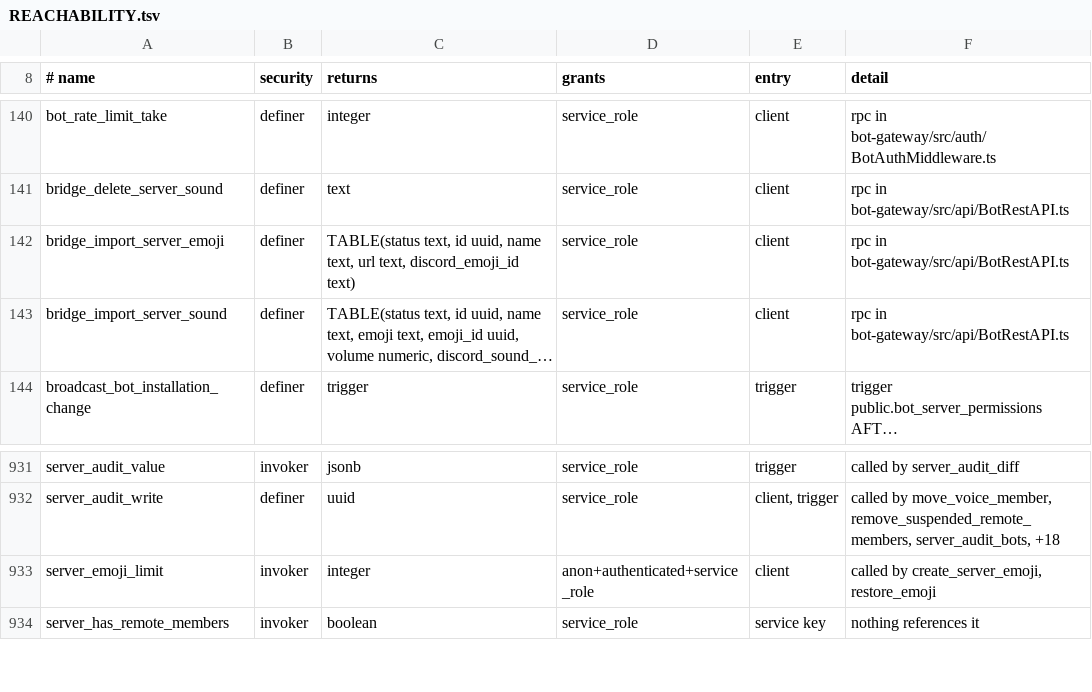
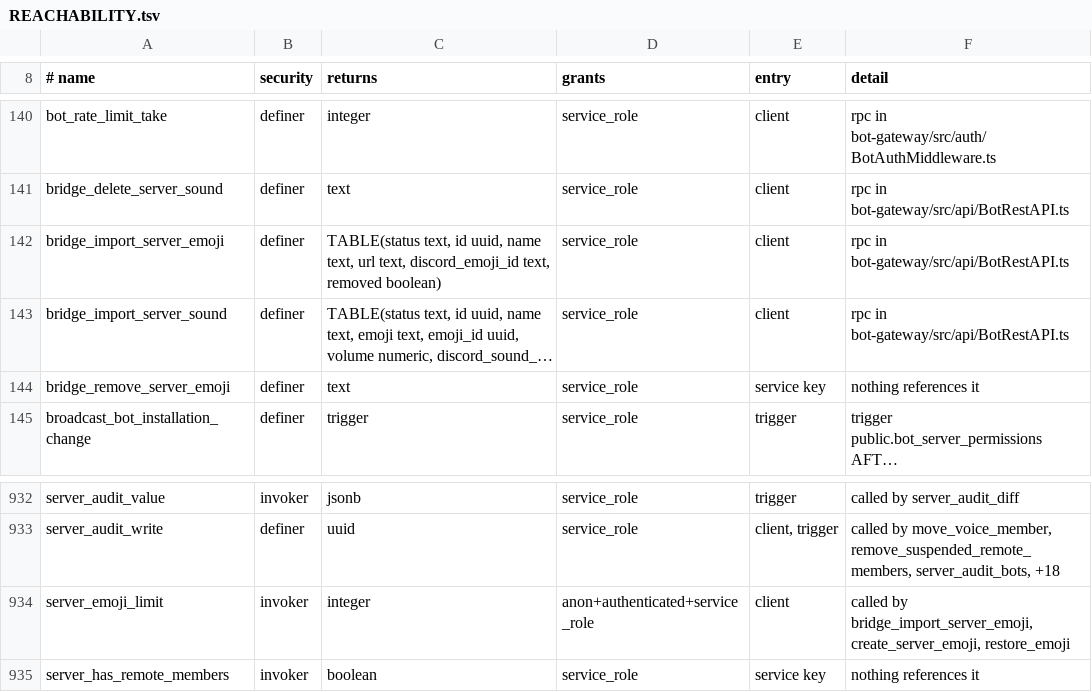
Before and after one commit to y4my4my4m/harmony, a TSV file: db_schema/REACHABILITY.tsv, drawn as a sheet; only a part is shown, gaps mark what is left out; long unchanged cells end in …; addresses are those after the commit; the diff names each change by its address in the sheet, - before the commit and + after, or states it on an @@ line.

```diff
--- a/db_schema/REACHABILITY.tsv
+++ b/db_schema/REACHABILITY.tsv
-C142 (returns): …text, discord_emoji_id text)
+C142 (returns): …text, discord_emoji_id text, removed boolean)
+row 144: bridge_remove_server_emoji | definer | text | service_role | service key | nothing references it
-F934 (detail): called by create_server_emoji, restore_emoji
+F934 (detail): called by bridge_import_server_emoji, create_server_emoji, restore_emoji
```
Also changed, not shown: db_schema/SURFACE.tsv, 3 other files.
